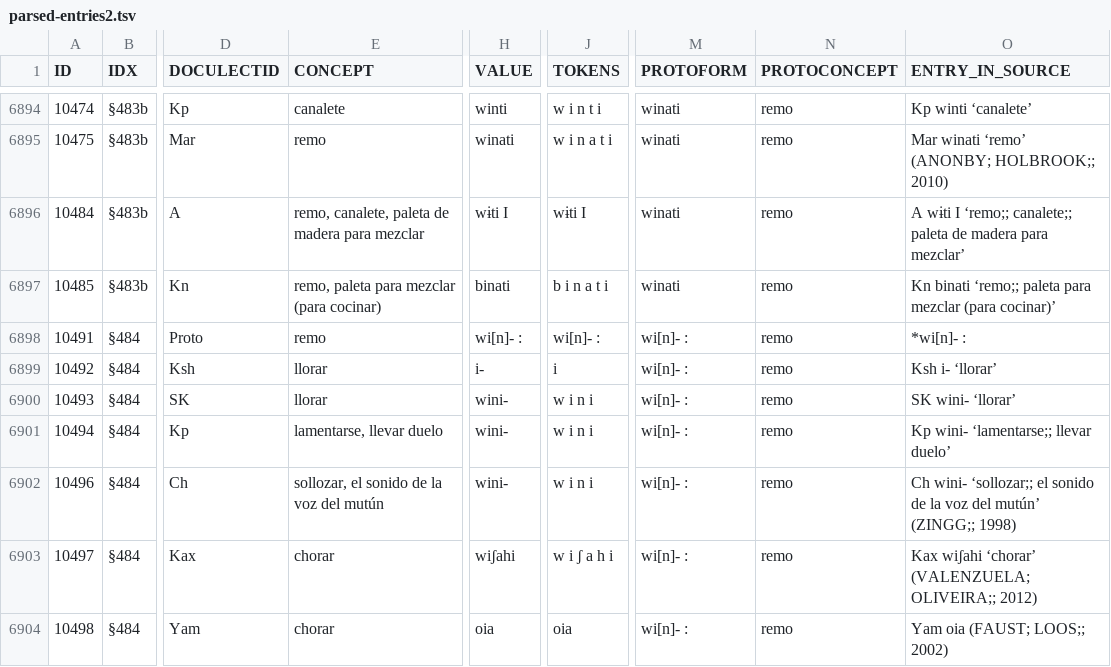
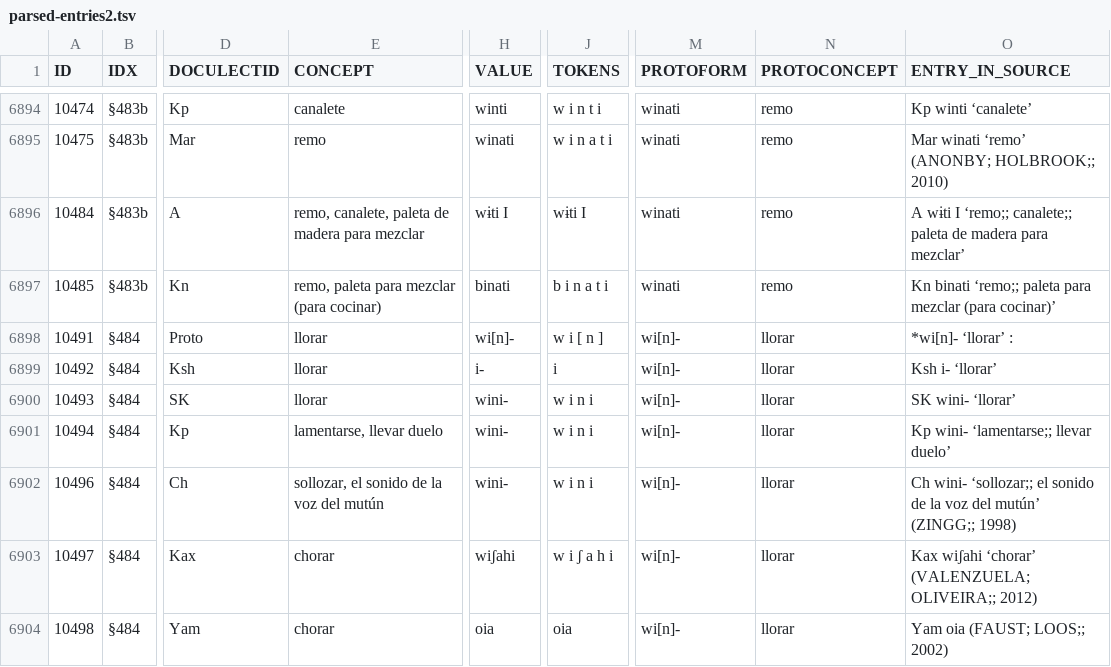
Before and after one commit to pano-takanan-history/oliveiraprotopanoan, a TSV file: raw/parsed-entries2.tsv, drawn as a sheet; only a part is shown, gaps mark what is left out; the diff covers the shown part only; the diff names each change by its address in the sheet, - before the commit and + after, or states it on an @@ line.

```diff
--- a/raw/parsed-entries2.tsv
+++ b/raw/parsed-entries2.tsv
-E6898 (CONCEPT): remo
+E6898 (CONCEPT): llorar
-H6898 (VALUE): wi[n]- :
+H6898 (VALUE): wi[n]-
-J6898 (TOKENS): wi[n]- :
+J6898 (TOKENS): w i [ n ]
-M6898:M6904 (PROTOFORM): wi[n]- :
+M6898:M6904 (PROTOFORM): wi[n]-
-N6898:N6904 (PROTOCONCEPT): remo
+N6898:N6904 (PROTOCONCEPT): llorar
-O6898 (ENTRY_IN_SOURCE): *wi[n]- :
+O6898 (ENTRY_IN_SOURCE): *wi[n]- ‘llorar’ :
```
Also changed, not shown: 38 edited cells elsewhere in this file, cldf/cognates.csv, cldf/parameters.csv, 11 other files.
